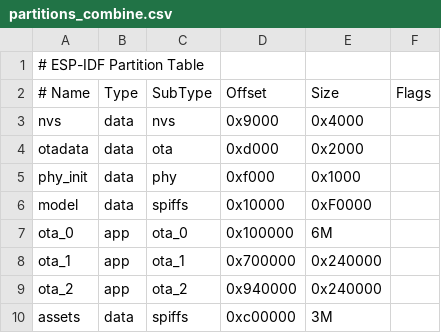
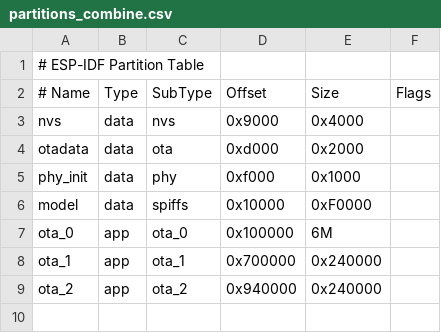
Before and after one commit to NologoTech/xingzhi-cube-2.0tft, a CSV file: partitions/v1/partitions_combine.csv, drawn as a sheet; the diff names each change by its address in the sheet, - before the commit and + after, or states it on an @@ line.

```diff
--- a/partitions/v1/partitions_combine.csv
+++ b/partitions/v1/partitions_combine.csv
-row 10: assets | data | spiffs | 0xc00000 | 3M
```
Also changed, not shown: 3 other files.
